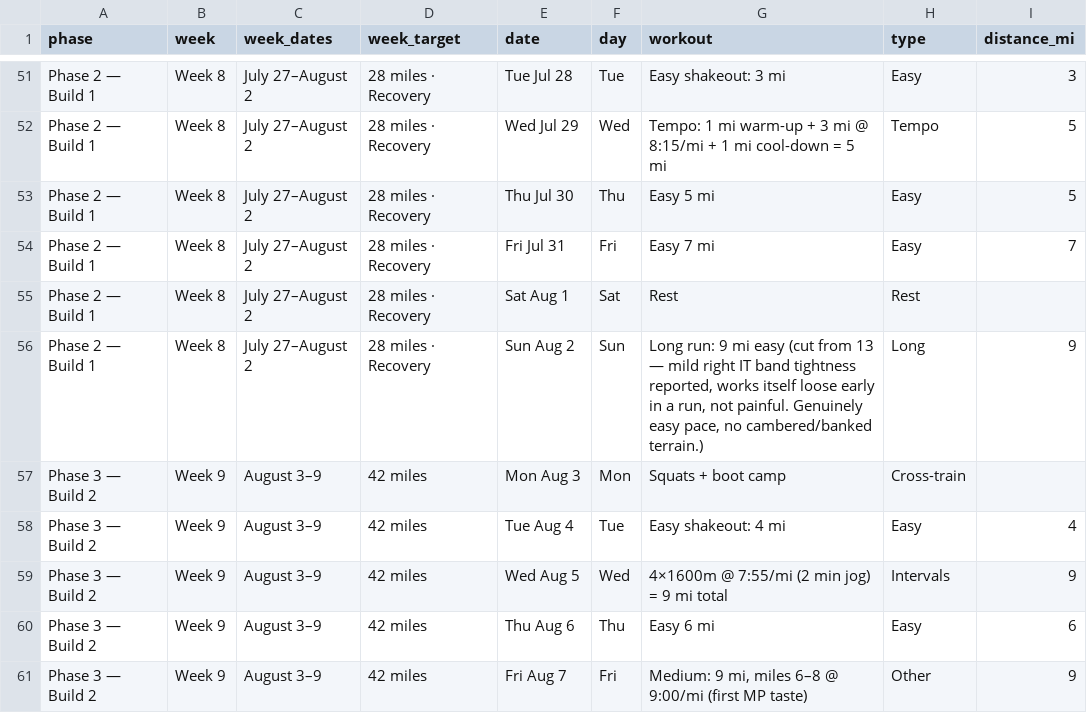
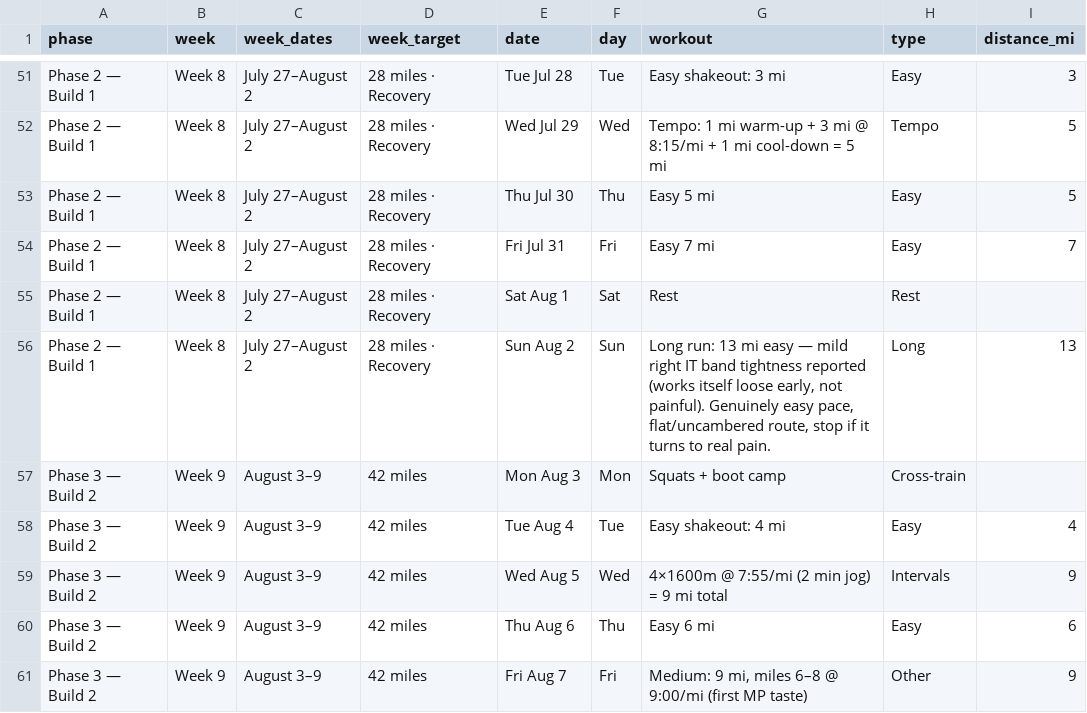
Before and after one commit to Jrichcrick/nyc-marathon-2026, a CSV file: data/plan.csv, drawn as a sheet; only a part is shown, gaps mark what is left out.

Commit message:
Sun Aug 2 long run back to 13 mi — JR's call, with guardrails for the IT band tightness
Kept easy pace + flat/uncambered route + hard stop-if-pain condition rather than cutting distance outright.

```diff
--- a/data/plan.csv
+++ b/data/plan.csv
@@ -55,3 +55,3 @@ Phase 2 — Build 1,Week 8,July 27–August 2,28 miles · Recovery,Fri Jul 31,Fr
 Phase 2 — Build 1,Week 8,July 27–August 2,28 miles · Recovery,Sat Aug 1,Sat,Rest,Rest,
-Phase 2 — Build 1,Week 8,July 27–August 2,28 miles · Recovery,Sun Aug 2,Sun,"Long run: 9 mi easy (cut from 13 — mild right IT band tightness reported, works itself loose early in a run, not painful. Genuinely easy pace, no cambered/banked terrain.)",Long,9
+Phase 2 — Build 1,Week 8,July 27–August 2,28 miles · Recovery,Sun Aug 2,Sun,"Long run: 13 mi easy — mild right IT band tightness reported (works itself loose early, not painful). Genuinely easy pace, flat/uncambered route, stop if it turns to real pain.",Long,13
 Phase 3 — Build 2,Week 9,August 3–9,42 miles,Mon Aug 3,Mon,Squats + boot camp,Cross-train,
```
Also changed, not shown: 1 other file.
